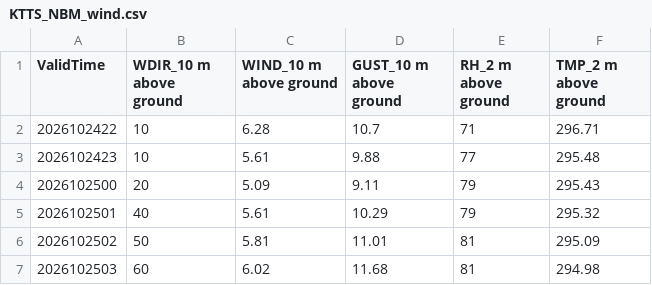
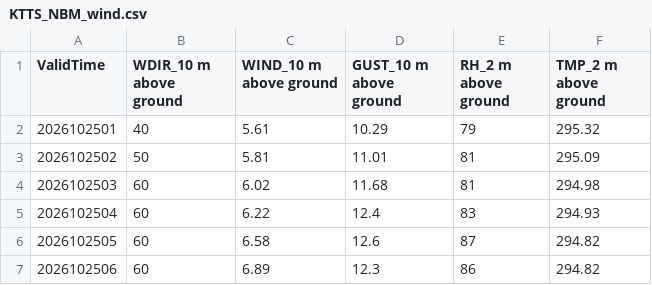
Before and after one commit to cyclonecizek/SLFWeather, a CSV file: docs/data/KTTS_NBM_wind.csv, drawn as a sheet; only a part is shown; the shorter side is filled out with more unchanged rows.

```diff
--- a/docs/data/KTTS_NBM_wind.csv
+++ b/docs/data/KTTS_NBM_wind.csv
@@ -1,5 +1,2 @@
 ValidTime,WDIR_10 m above ground,WIND_10 m above ground,GUST_10 m above ground,RH_2 m above ground,TMP_2 m above ground
-2026102422,10,6.28,10.7,71,296.71
-2026102423,10,5.61,9.88,77,295.48
-2026102500,20,5.09,9.11,79,295.43
 2026102501,40,5.61,10.29,79,295.32
```
Also changed, not shown: docs/data/KTTS_ENS_wind.csv, docs/data/constraints.csv, 7 other files.
